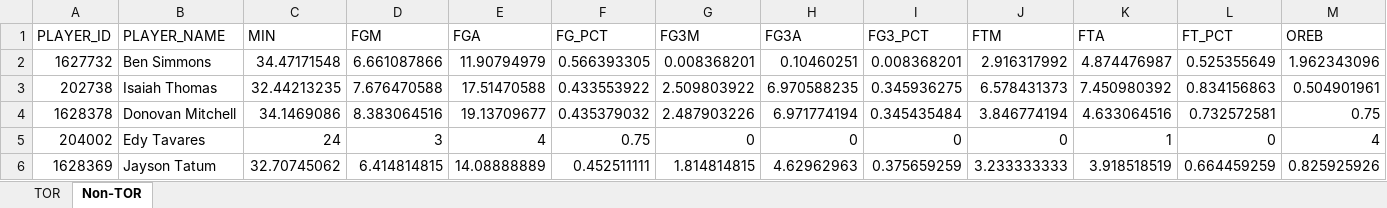
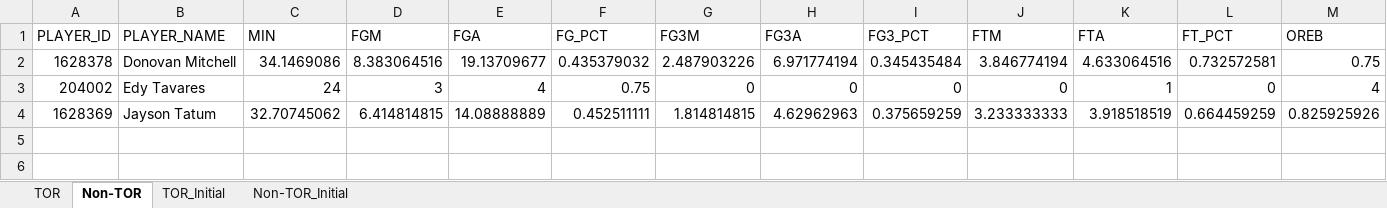
Before and after one commit to bhavikapatil/Capstone, an Excel workbook: Data/TOR_PlayerReplacement.xlsx, sheet Non-TOR, drawn as a sheet; only a part is shown; values as stored, in another font and other column widths than the file's, no borders; rows hold the shown columns only; the diff names each change by its address in the sheet, - before the commit and + after, or states it on an @@ line.

```diff
--- a/Data/TOR_PlayerReplacement.xlsx (sheet Non-TOR)
+++ b/Data/TOR_PlayerReplacement.xlsx (sheet Non-TOR)
+sheet tab: TOR_Initial
+sheet tab: Non-TOR_Initial
-row 2: 1627732 | Ben Simmons | 34.47171548 | 6.661087866 | 11.90794979 | 0.566393305 | 0.008368201 | 0.10460251 | 0.008368201 | 2.916317992 | 4.874476987 | 0.525355649 | 1.962343096
-row 3: 202738 | Isaiah Thomas | 32.44213235 | 7.676470588 | 17.51470588 | 0.433553922 | 2.509803922 | 6.970588235 | 0.345936275 | 6.578431373 | 7.450980392 | 0.834156863 | 0.504901961
```
Also changed, not shown: sheet TOR, 1 other file.
